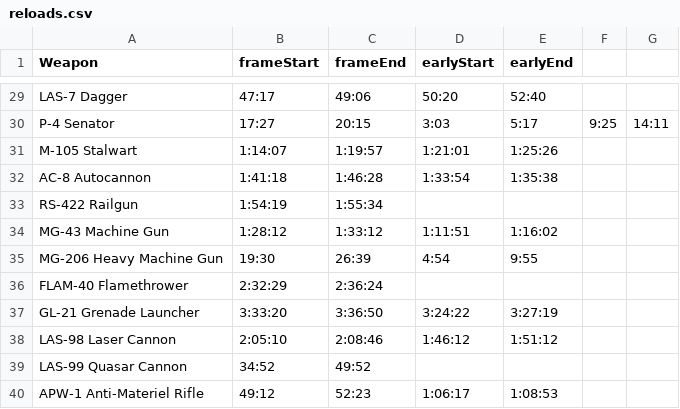
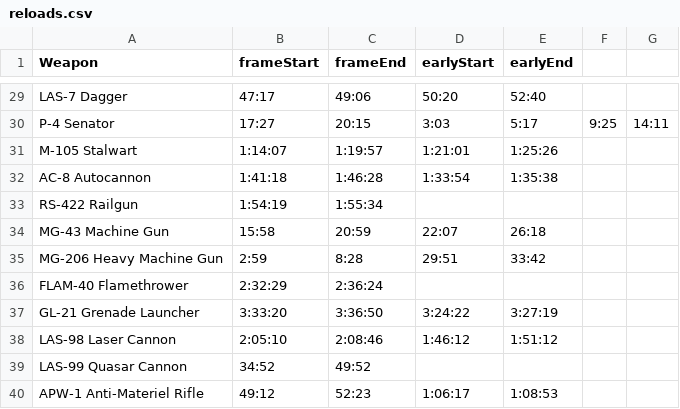
Before and after one commit to zeddidragon/helldivers-calc, a CSV file: data/reloads.csv, drawn as a sheet; only a part is shown, gaps mark what is left out.

Commit message:
new frames for reload.csv

```diff
--- a/data/reloads.csv
+++ b/data/reloads.csv
@@ -33,4 +33,4 @@ AC-8 Autocannon,1:41:18,1:46:28,1:33:54,1:35:38
 RS-422 Railgun,1:54:19,1:55:34
-MG-43 Machine Gun,1:28:12,1:33:12,1:11:51,1:16:02
-MG-206 Heavy Machine Gun,19:30,26:39,4:54,9:55
+MG-43 Machine Gun,15:58,20:59,22:07,26:18
+MG-206 Heavy Machine Gun,2:59,8:28,29:51,33:42
 FLAM-40 Flamethrower,2:32:29,2:36:24
```
